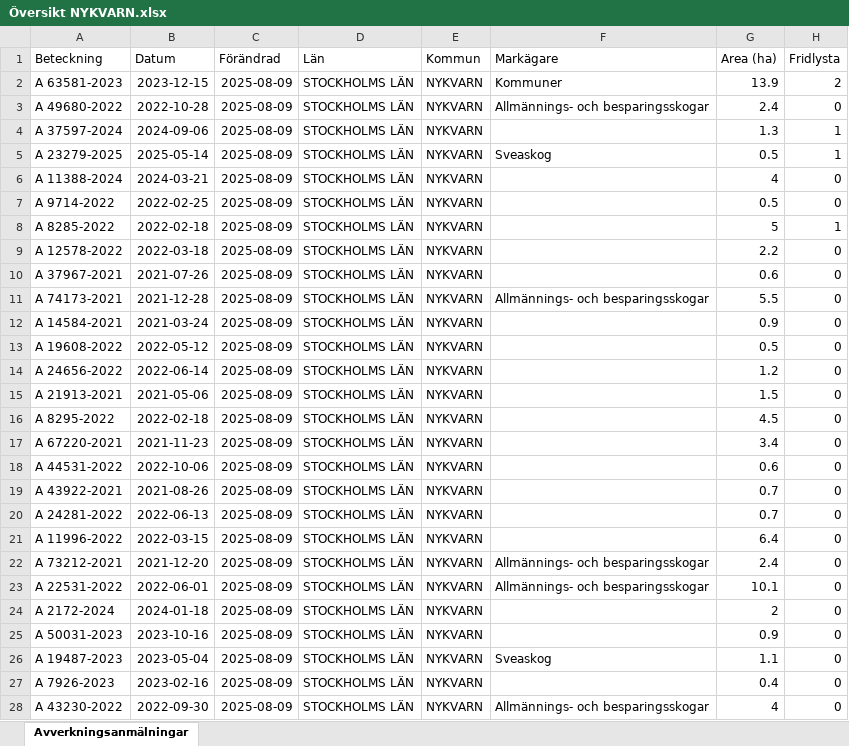
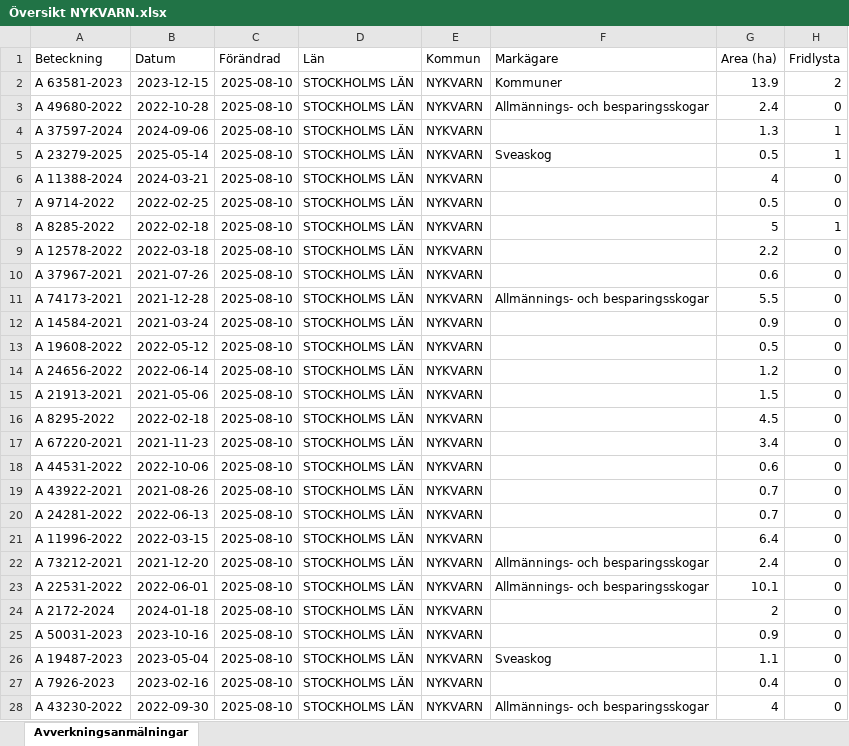
Before and after one commit to klasma/Logging_0140, an Excel workbook: Översikt NYKVARN.xlsx, sheet Avverkningsanmälningar, drawn as a sheet; only a part is shown; values as stored, in another font and other column widths than the file's, no borders; the diff covers the shown part only; the diff names each change by its address in the sheet, - before the commit and + after, or states it on an @@ line.

```diff
--- a/Översikt NYKVARN.xlsx (sheet Avverkningsanmälningar)
+++ b/Översikt NYKVARN.xlsx (sheet Avverkningsanmälningar)
-C2:C28 (Förändrad): 2025-08-09
+C2:C28 (Förändrad): 2025-08-10
```
Also changed, not shown: 51 edited cells elsewhere in this sheet, artfynd/A 11388-2024 artfynd.xlsx, artfynd/A 23279-2025 artfynd.xlsx, 36 other files.
